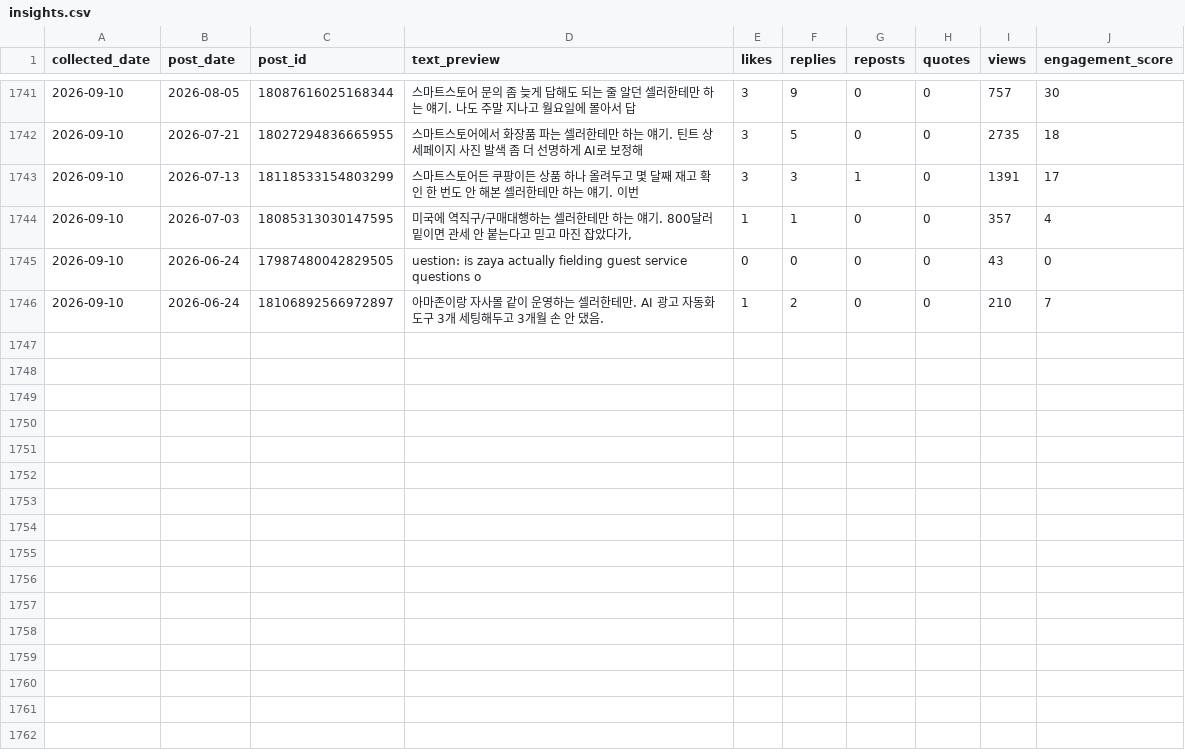
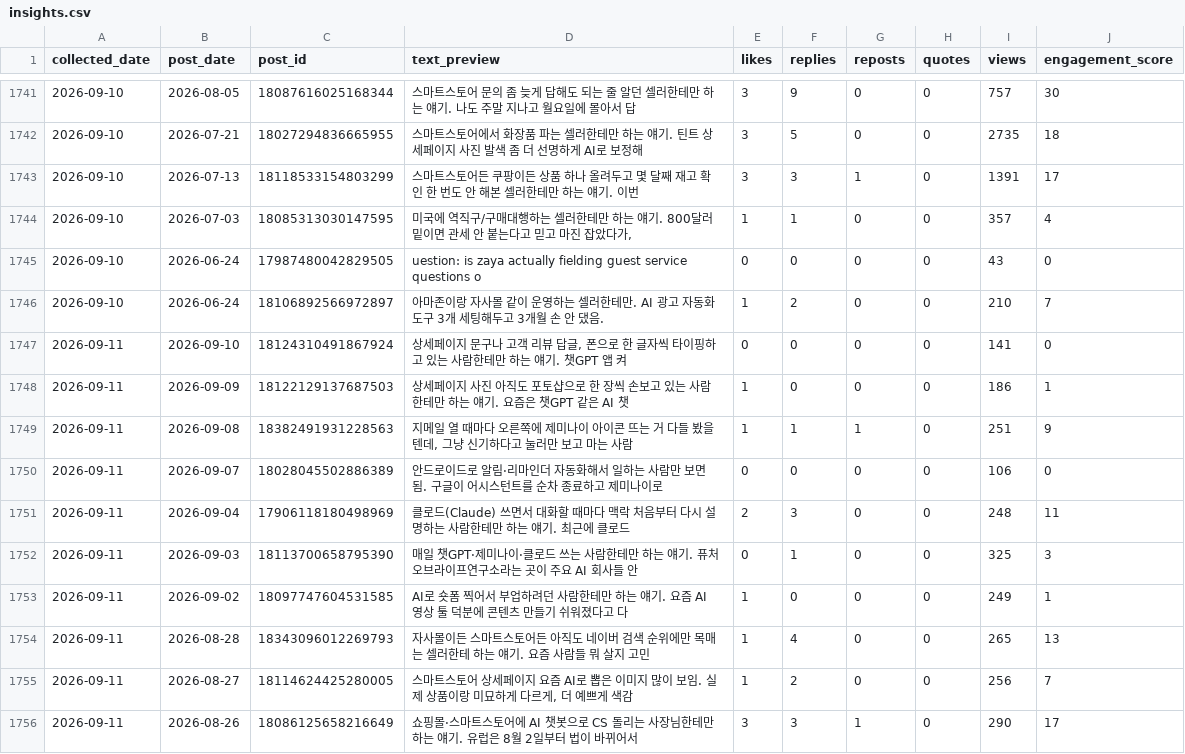
Before and after one commit to wjddytpq27/sebsonthebeach-threads, a CSV file: data/insights.csv, drawn as a sheet; only a part is shown, gaps mark what is left out; the diff covers the shown part only.

Commit message:
data: track 2026-09-10

```diff
--- a/data/insights.csv
+++ b/data/insights.csv
@@ -1746 +1746,11 @@ collected_date,post_date,post_id,text_preview,likes,replies,reposts,quotes,views
 2026-09-10,2026-06-24,18106892566972897,아마존이랑 자사몰 같이 운영하는 셀러한테만.  AI 광고 자동화 도구 3개 세팅해두고 3개월 손 안 댔음. ,1,2,0,0,210,7
+2026-09-11,2026-09-10,18124310491867924,"상세페이지 문구나 고객 리뷰 답글, 폰으로 한 글자씩 타이핑하고 있는 사람한테만 하는 얘기. 챗GPT 앱 켜",0,0,0,0,141,0
+2026-09-11,2026-09-09,18122129137687503,상세페이지 사진 아직도 포토샵으로 한 장씩 손보고 있는 사람한테만 하는 얘기. 요즘은 챗GPT 같은 AI 챗,1,0,0,0,186,1
+2026-09-11,2026-09-08,18382491931228563,"지메일 열 때마다 오른쪽에 제미나이 아이콘 뜨는 거 다들 봤을 텐데, 그냥 신기하다고 눌러만 보고 마는 사람",1,1,1,0,251,9
+2026-09-11,2026-09-07,18028045502886389,안드로이드로 알림·리마인더 자동화해서 일하는 사람만 보면 됨. 구글이 어시스턴트를 순차 종료하고 제미나이로 ,0,0,0,0,106,0
+2026-09-11,2026-09-04,17906118180498969,클로드(Claude) 쓰면서 대화할 때마다 맥락 처음부터 다시 설명하는 사람한테만 하는 얘기. 최근에 클로드,2,3,0,0,248,11
+2026-09-11,2026-09-03,18113700658795390,매일 챗GPT·제미나이·클로드 쓰는 사람한테만 하는 얘기. 퓨처오브라이프연구소라는 곳이 주요 AI 회사들 안,0,1,0,0,325,3
+2026-09-11,2026-09-02,18097747604531585,AI로 숏폼 찍어서 부업하려던 사람한테만 하는 얘기. 요즘 AI 영상 툴 덕분에 콘텐츠 만들기 쉬워졌다고 다,1,0,0,0,249,1
+2026-09-11,2026-08-28,18343096012269793,자사몰이든 스마트스토어든 아직도 네이버 검색 순위에만 목매는 셀러한테 하는 얘기. 요즘 사람들 뭐 살지 고민,1,4,0,0,265,13
+2026-09-11,2026-08-27,18114624425280005,"스마트스토어 상세페이지 요즘 AI로 뽑은 이미지 많이 보임. 실제 상품이랑 미묘하게 다르게, 더 예쁘게 색감",1,2,0,0,256,7
+2026-09-11,2026-08-26,18086125658216649,쇼핑몰·스마트스토어에 AI 챗봇으로 CS 돌리는 사장님한테만 하는 얘기. 유럽은 8월 2일부터 법이 바뀌어서,3,3,1,0,290,17
```
Also changed, not shown: 10 added rows elsewhere in this file, data/follower_log.csv.
